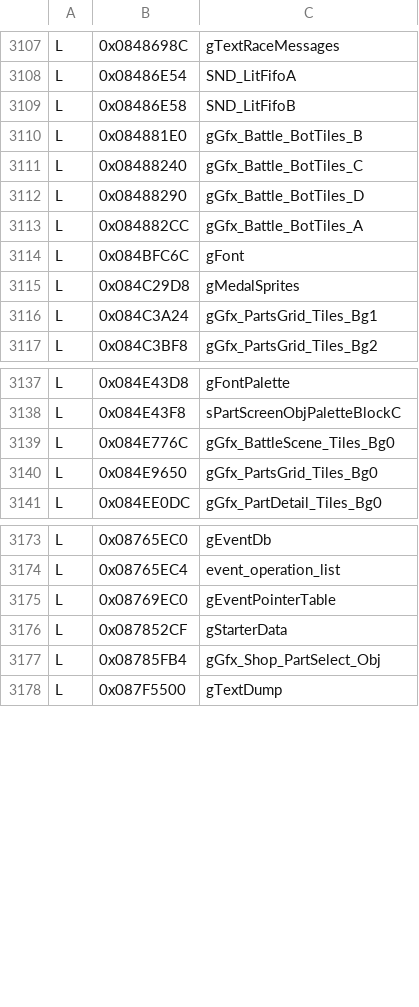
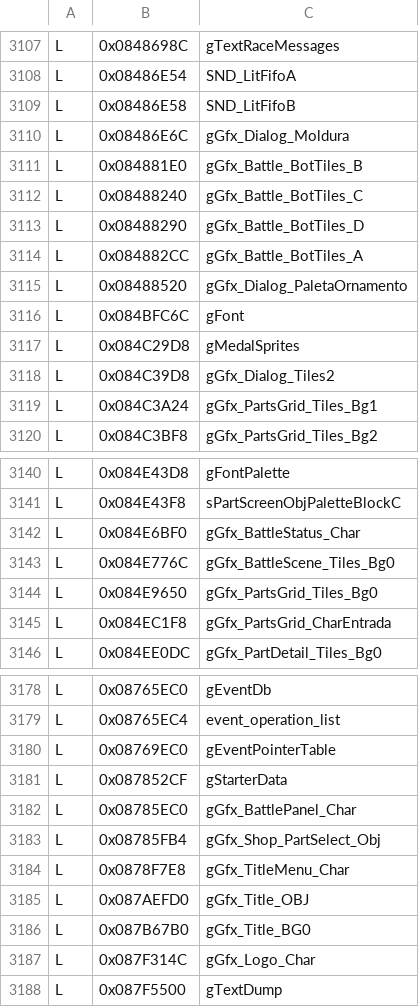
Before and after one commit to jvsdm/Medabots-Romhacking-Toolkit, a TSV file: re/ghidra/medabots_sync.tsv, drawn as a sheet; only a part is shown, gaps mark what is left out; the diff covers the shown part only; the diff names each change by its address in the sheet, - before the commit and + after, or states it on an @@ line.

```diff
--- a/re/ghidra/medabots_sync.tsv
+++ b/re/ghidra/medabots_sync.tsv
+row 3110: L | 0x08486E6C | gGfx_Dialog_Moldura
+row 3115: L | 0x08488520 | gGfx_Dialog_PaletaOrnamento
+row 3118: L | 0x084C39D8 | gGfx_Dialog_Tiles2
+row 3142: L | 0x084E6BF0 | gGfx_BattleStatus_Char
+row 3145: L | 0x084EC1F8 | gGfx_PartsGrid_CharEntrada
+row 3182: L | 0x08785EC0 | gGfx_BattlePanel_Char
+row 3184: L | 0x0878F7E8 | gGfx_TitleMenu_Char
+row 3185: L | 0x087AEFD0 | gGfx_Title_OBJ
+row 3186: L | 0x087B67B0 | gGfx_Title_BG0
+row 3187: L | 0x087F314C | gGfx_Logo_Char
```
Also changed, not shown: 7 edited cells elsewhere in this file, re/symbols/mtbe.csv, 2 other files.
